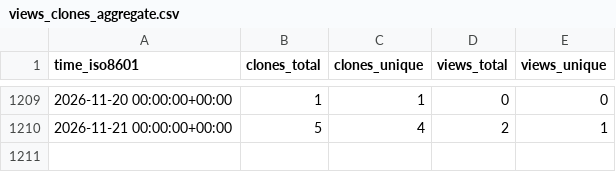
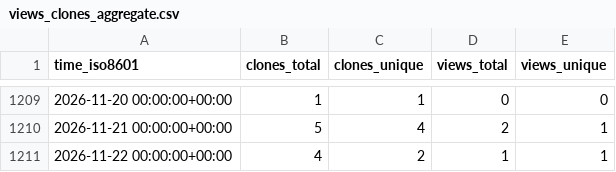
Before and after one commit to vandan-revanur/pychemprojections, a CSV file: vandan-revanur/pychemprojections/ghrs-data/views_clones_aggregate.csv, drawn as a sheet; only a part is shown, gaps mark what is left out.

```diff
--- a/vandan-revanur/pychemprojections/ghrs-data/views_clones_aggregate.csv
+++ b/vandan-revanur/pychemprojections/ghrs-data/views_clones_aggregate.csv
@@ -1210 +1210,2 @@ time_iso8601,clones_total,clones_unique,views_total,views_unique
 2026-11-21 00:00:00+00:00,5,4,2,1
+2026-11-22 00:00:00+00:00,4,2,1,1
```
Also changed, not shown: 1 other file.
